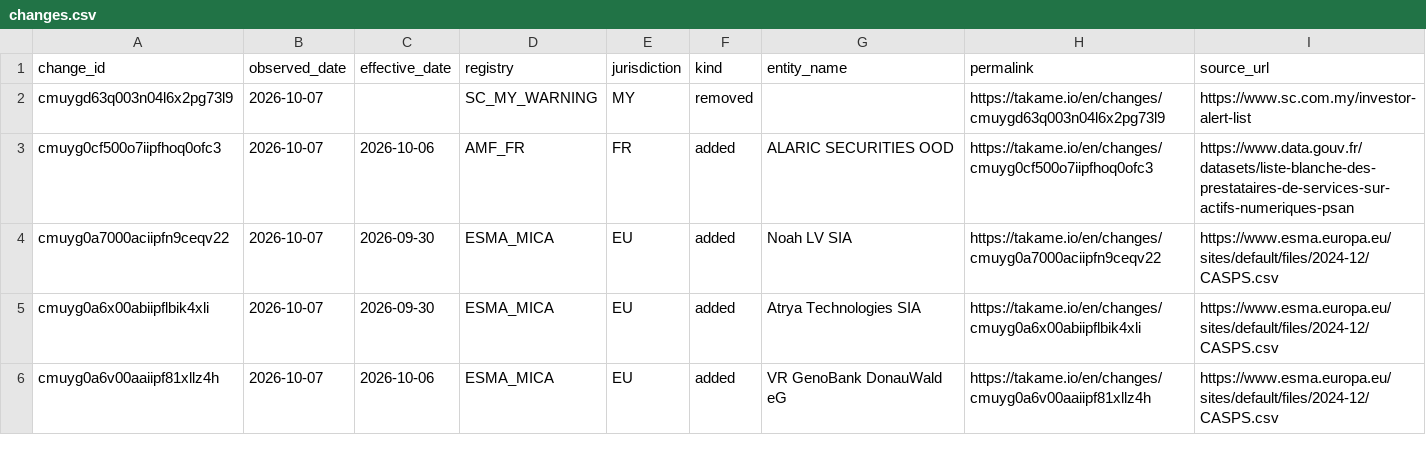
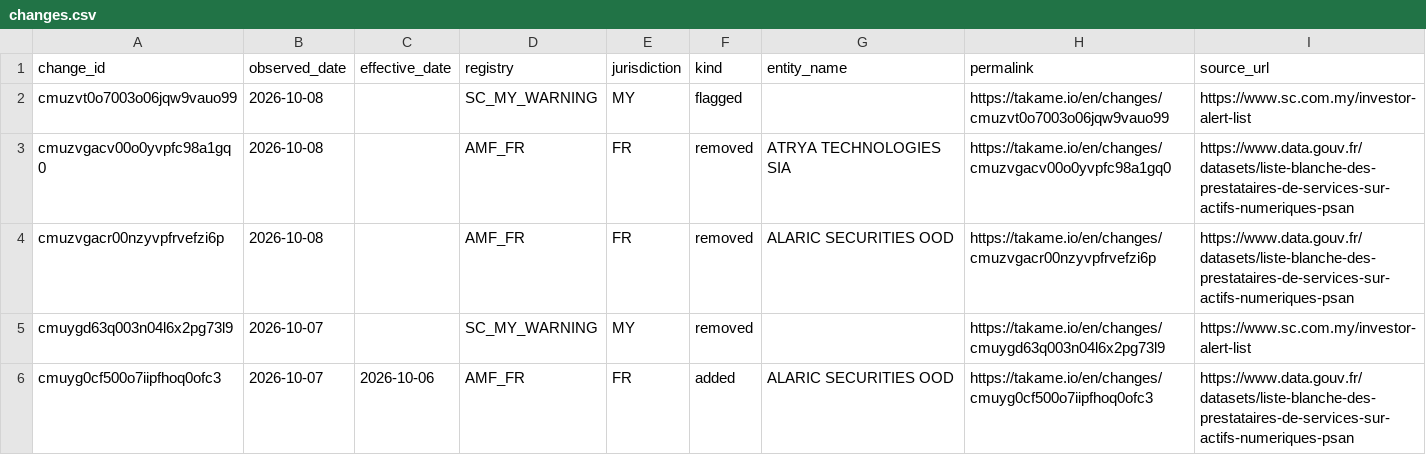
Before and after one commit to takame-io/exchange-registers, a CSV file: changes.csv, drawn as a sheet; only a part is shown; the shorter side is filled out with more unchanged rows.

Commit message:
data: 2026-10-08

```diff
--- a/changes.csv
+++ b/changes.csv
@@ -1,2 +1,5 @@
 change_id,observed_date,effective_date,registry,jurisdiction,kind,entity_name,permalink,source_url
+cmuzvt0o7003o06jqw9vauo99,2026-10-08,,SC_MY_WARNING,MY,flagged,,https://takame.io/en/changes/cmuzvt0o7003o06jqw9vauo99,https://www.sc.com.my/investor-alert-list
+cmuzvgacv00o0yvpfc98a1gq0,2026-10-08,,AMF_FR,FR,removed,ATRYA TECHNOLOGIES SIA,https://takame.io/en/changes/cmuzvgacv00o0yvpfc98a1gq0,https://www.data.gouv.fr/datasets/liste-blanche-des-prestataires-de-services-sur-actifs-numeriques-psan
+cmuzvgacr00nzyvpfrvefzi6p,2026-10-08,,AMF_FR,FR,removed,ALARIC SECURITIES OOD,https://takame.io/en/changes/cmuzvgacr00nzyvpfrvefzi6p,https://www.data.gouv.fr/datasets/liste-blanche-des-prestataires-de-services-sur-actifs-numeriques-psan
 cmuygd63q003n04l6x2pg73l9,2026-10-07,,SC_MY_WARNING,MY,removed,,https://takame.io/en/changes/cmuygd63q003n04l6x2pg73l9,https://www.sc.com.my/investor-alert-list
```
Also changed, not shown: exchange_records.csv, exchanges.csv, 4 other files.
